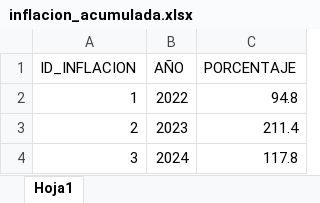
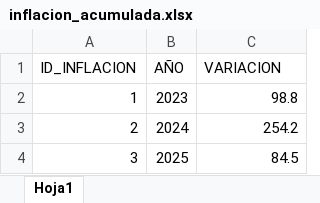
Before and after one commit to tiagocae32/Proyecto-Jupi, an Excel workbook: Source_Data/inflacion_acumulada.xlsx, sheet Hoja1, drawn as a sheet; values as stored, in another font and other column widths than the file's, no borders; the diff names each change by its address in the sheet, - before the commit and + after, or states it on an @@ line.

```diff
--- a/Source_Data/inflacion_acumulada.xlsx (sheet Hoja1)
+++ b/Source_Data/inflacion_acumulada.xlsx (sheet Hoja1)
-C1: PORCENTAJE
+C1: VARIACION
-B2 (AÑO): 2022
+B2 (AÑO): 2023
-C2 (VARIACION): 94.8
+C2 (VARIACION): 98.8
-B3 (AÑO): 2023
+B3 (AÑO): 2024
-C3 (VARIACION): 211.4
+C3 (VARIACION): 254.2
-B4 (AÑO): 2024
+B4 (AÑO): 2025
-C4 (VARIACION): 117.8
+C4 (VARIACION): 84.5
```
Also changed, not shown: Source_Data/historico_precios_alquileres_caba_clean.xlsx, 20 other files.
